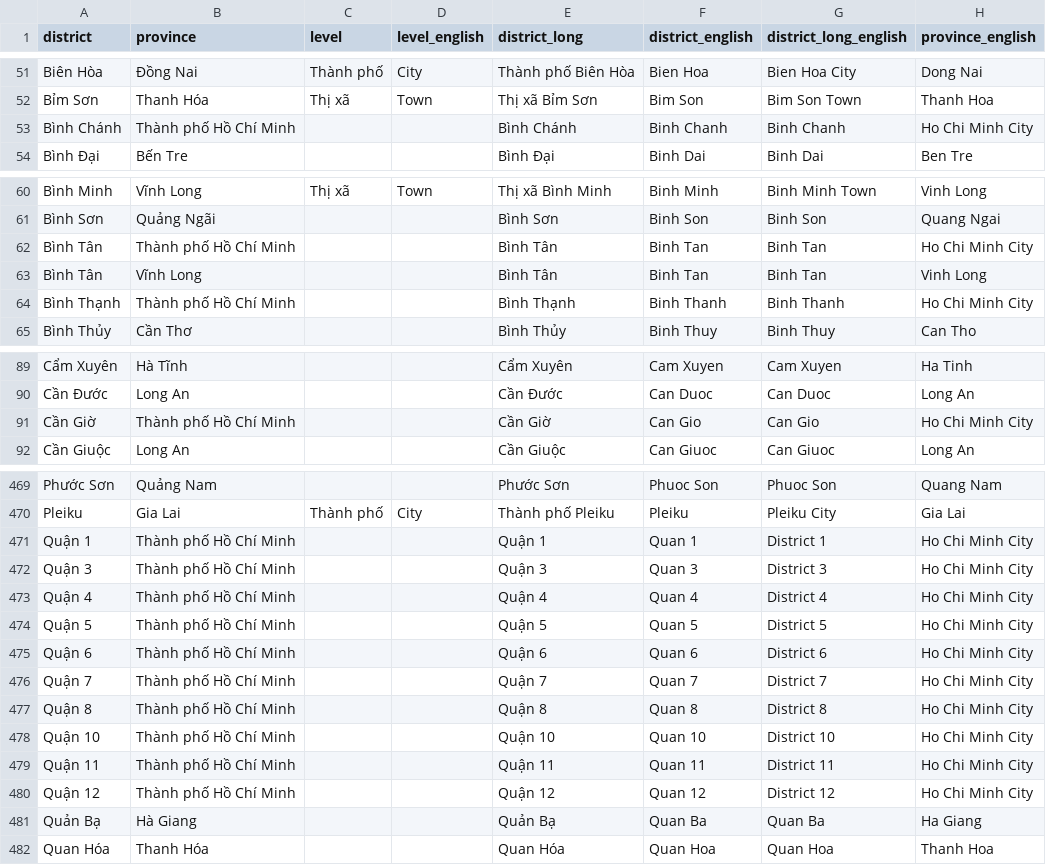
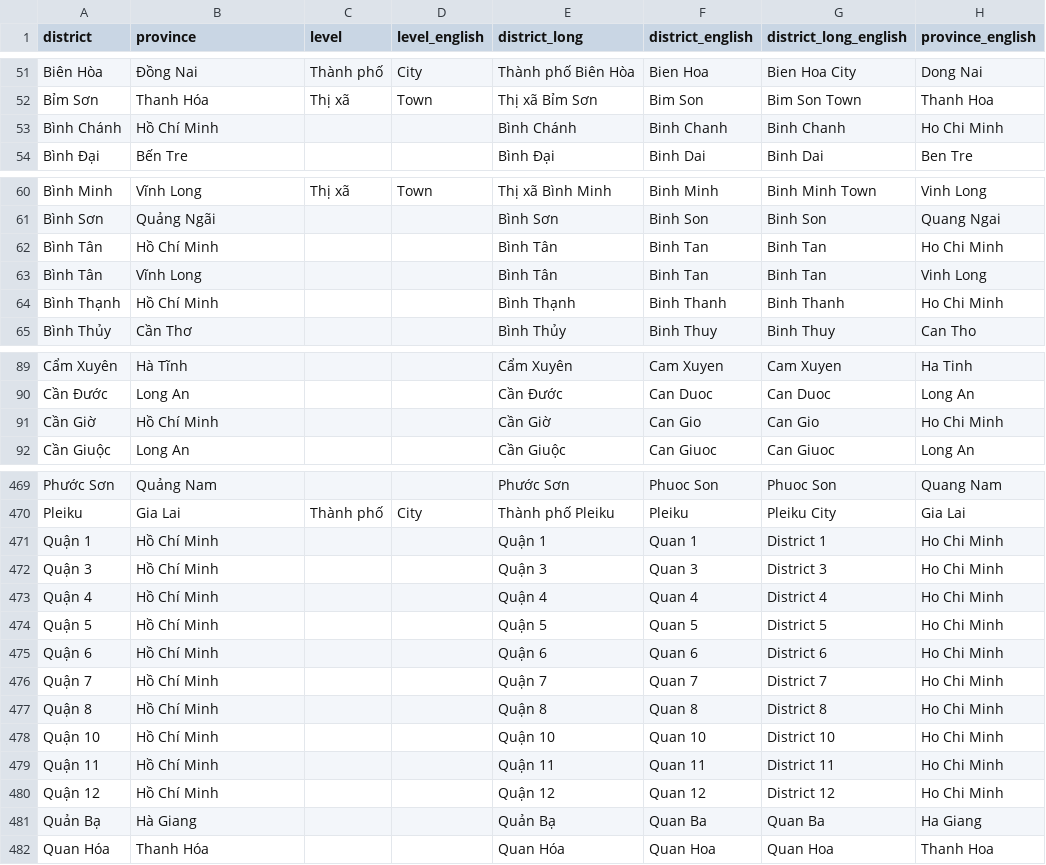
Before and after one commit to tranngocminhhieu/vietnam-administrative-units, a CSV file: data/output/district_administrative_unit_of_vietnam.csv, drawn as a sheet; only a part is shown, gaps mark what is left out; the diff covers the shown part only.

Commit message:
remove city in hcm

```diff
--- a/data/output/district_administrative_unit_of_vietnam.csv
+++ b/data/output/district_administrative_unit_of_vietnam.csv
@@ -52,3 +52,3 @@ Biên Hòa,Đồng Nai,Thành phố,City,Thành phố Biên Hòa,Bien Hoa,Bien H
 Bỉm Sơn,Thanh Hóa,Thị xã,Town,Thị xã Bỉm Sơn,Bim Son,Bim Son Town,Thanh Hoa
-Bình Chánh,Thành phố Hồ Chí Minh,,,Bình Chánh,Binh Chanh,Binh Chanh,Ho Chi Minh City
+Bình Chánh,Hồ Chí Minh,,,Bình Chánh,Binh Chanh,Binh Chanh,Ho Chi Minh
 Bình Đại,Bến Tre,,,Bình Đại,Binh Dai,Binh Dai,Ben Tre
@@ -61,5 +61,5 @@ Bình Minh,Vĩnh Long,Thị xã,Town,Thị xã Bình Minh,Binh Minh,Binh Minh To
 Bình Sơn,Quảng Ngãi,,,Bình Sơn,Binh Son,Binh Son,Quang Ngai
-Bình Tân,Thành phố Hồ Chí Minh,,,Bình Tân,Binh Tan,Binh Tan,Ho Chi Minh City
+Bình Tân,Hồ Chí Minh,,,Bình Tân,Binh Tan,Binh Tan,Ho Chi Minh
 Bình Tân,Vĩnh Long,,,Bình Tân,Binh Tan,Binh Tan,Vinh Long
-Bình Thạnh,Thành phố Hồ Chí Minh,,,Bình Thạnh,Binh Thanh,Binh Thanh,Ho Chi Minh City
+Bình Thạnh,Hồ Chí Minh,,,Bình Thạnh,Binh Thanh,Binh Thanh,Ho Chi Minh
 Bình Thủy,Cần Thơ,,,Bình Thủy,Binh Thuy,Binh Thuy,Can Tho
@@ -90,3 +90,3 @@ Cẩm Xuyên,Hà Tĩnh,,,Cẩm Xuyên,Cam Xuyen,Cam Xuyen,Ha Tinh
 Cần Đước,Long An,,,Cần Đước,Can Duoc,Can Duoc,Long An
-Cần Giờ,Thành phố Hồ Chí Minh,,,Cần Giờ,Can Gio,Can Gio,Ho Chi Minh City
+Cần Giờ,Hồ Chí Minh,,,Cần Giờ,Can Gio,Can Gio,Ho Chi Minh
 Cần Giuộc,Long An,,,Cần Giuộc,Can Giuoc,Can Giuoc,Long An
@@ -470,12 +470,12 @@ Phước Sơn,Quảng Nam,,,Phước Sơn,Phuoc Son,Phuoc Son,Quang Nam
 Pleiku,Gia Lai,Thành phố,City,Thành phố Pleiku,Pleiku,Pleiku City,Gia Lai
-Quận 1,Thành phố Hồ Chí Minh,,,Quận 1,Quan 1,District 1,Ho Chi Minh City
-Quận 3,Thành phố Hồ Chí Minh,,,Quận 3,Quan 3,District 3,Ho Chi Minh City
-Quận 4,Thành phố Hồ Chí Minh,,,Quận 4,Quan 4,District 4,Ho Chi Minh City
-Quận 5,Thành phố Hồ Chí Minh,,,Quận 5,Quan 5,District 5,Ho Chi Minh City
-Quận 6,Thành phố Hồ Chí Minh,,,Quận 6,Quan 6,District 6,Ho Chi Minh City
-Quận 7,Thành phố Hồ Chí Minh,,,Quận 7,Quan 7,District 7,Ho Chi Minh City
-Quận 8,Thành phố Hồ Chí Minh,,,Quận 8,Quan 8,District 8,Ho Chi Minh City
-Quận 10,Thành phố Hồ Chí Minh,,,Quận 10,Quan 10,District 10,Ho Chi Minh City
-Quận 11,Thành phố Hồ Chí Minh,,,Quận 11,Quan 11,District 11,Ho Chi Minh City
-Quận 12,Thành phố Hồ Chí Minh,,,Quận 12,Quan 12,District 12,Ho Chi Minh City
+Quận 1,Hồ Chí Minh,,,Quận 1,Quan 1,District 1,Ho Chi Minh
+Quận 3,Hồ Chí Minh,,,Quận 3,Quan 3,District 3,Ho Chi Minh
+Quận 4,Hồ Chí Minh,,,Quận 4,Quan 4,District 4,Ho Chi Minh
+Quận 5,Hồ Chí Minh,,,Quận 5,Quan 5,District 5,Ho Chi Minh
+Quận 6,Hồ Chí Minh,,,Quận 6,Quan 6,District 6,Ho Chi Minh
+Quận 7,Hồ Chí Minh,,,Quận 7,Quan 7,District 7,Ho Chi Minh
+Quận 8,Hồ Chí Minh,,,Quận 8,Quan 8,District 8,Ho Chi Minh
+Quận 10,Hồ Chí Minh,,,Quận 10,Quan 10,District 10,Ho Chi Minh
+Quận 11,Hồ Chí Minh,,,Quận 11,Quan 11,District 11,Ho Chi Minh
+Quận 12,Hồ Chí Minh,,,Quận 12,Quan 12,District 12,Ho Chi Minh
 Quản Bạ,Hà Giang,,,Quản Bạ,Quan Ba,Quan Ba,Ha Giang
```
Also changed, not shown: 16 edited cells elsewhere in this file, 4 other files.
